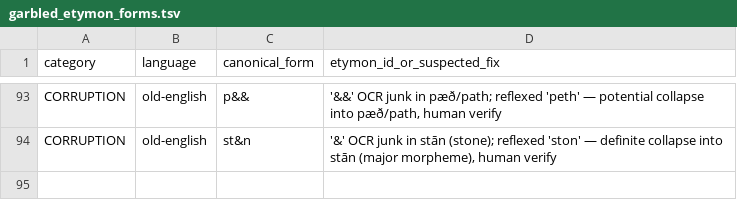
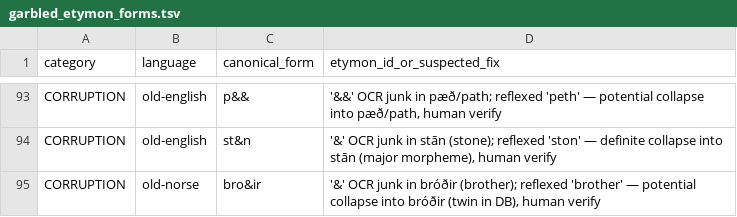
Before and after one commit to 521-studios/wyrd, a TSV file: data/mining/garbled_etymon_forms.tsv, drawn as a sheet; only a part is shown, gaps mark what is left out; the diff names each change by its address in the sheet, - before the commit and + after, or states it on an @@ line.

```diff
--- a/data/mining/garbled_etymon_forms.tsv
+++ b/data/mining/garbled_etymon_forms.tsv
+row 95: CORRUPTION | old-norse | bro&ir | '&' OCR junk in bróðir (brother); reflexed 'brother' — potential collapse into bróðir (twin in DB), human verify
```
Also changed, not shown: 2 other files.
